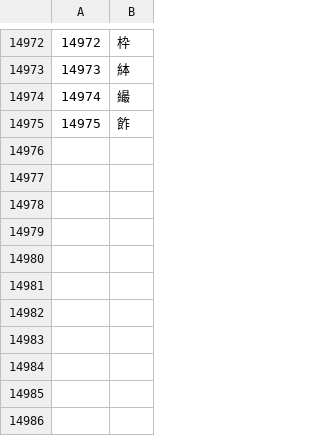
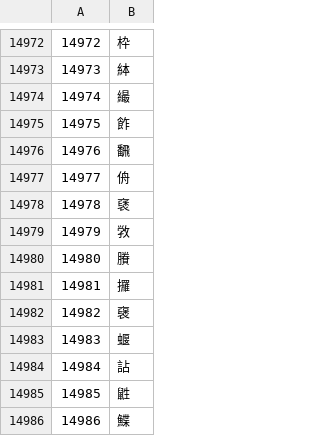
Before and after one commit to Yiling-Huo/chengyu-maze, a CSV file: assets/character-rank.csv, drawn as a sheet; only a part is shown, gaps mark what is left out.

```diff
--- a/assets/character-rank.csv
+++ b/assets/character-rank.csv
@@ -14975 +14975,12 @@
 14975,飵
+14976,飜
+14977,侜
+14978,褎
+14979,敩
+14980,賸
+14981,攞
+14982,襃
+14983,蝘
+14984,詀
+14985,鼪
+14986,鰈
```
Also changed, not shown: 4 other files.
